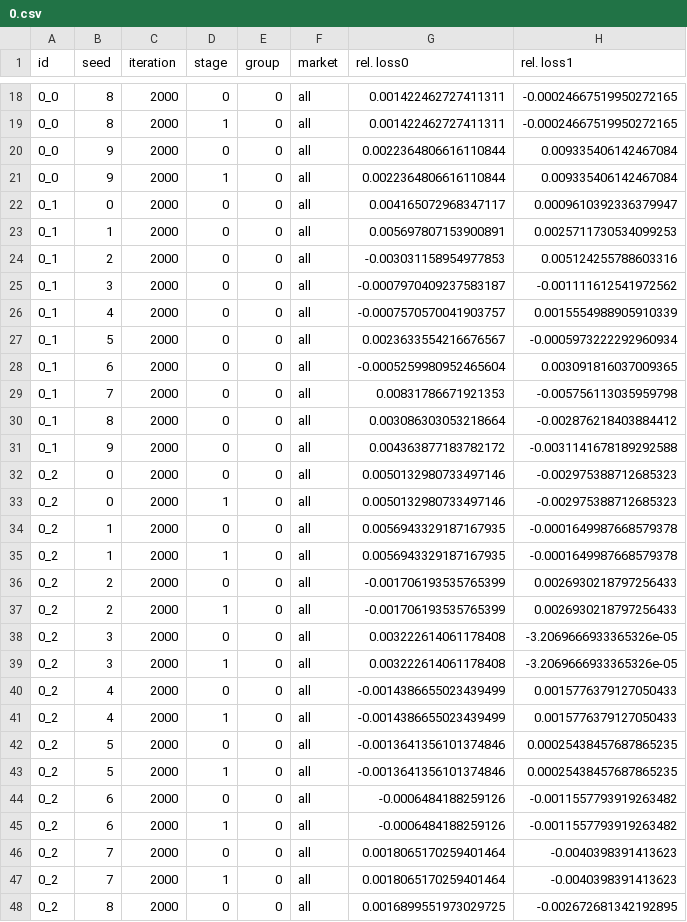
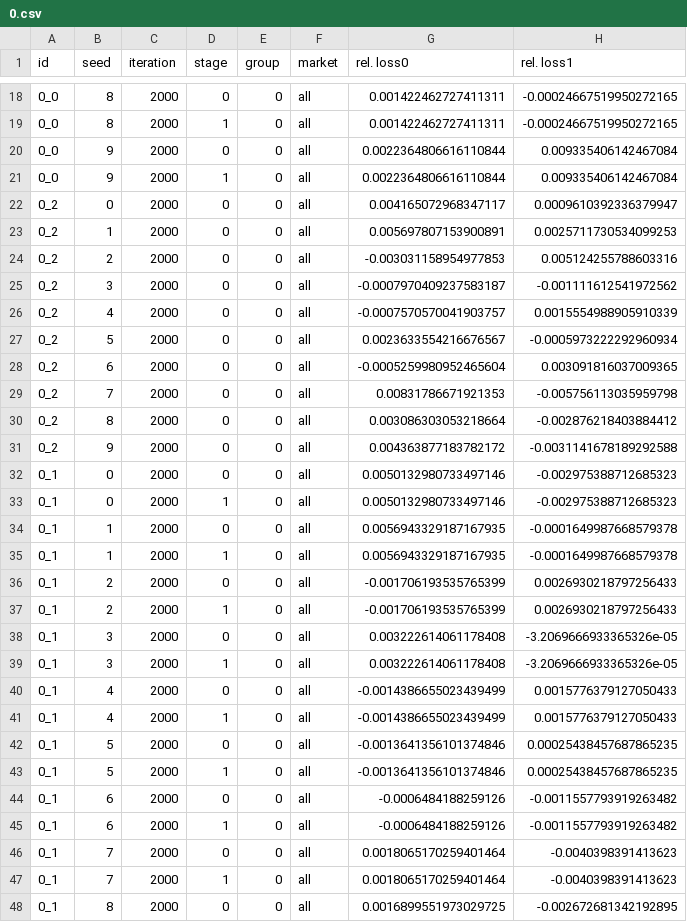
Before and after one commit to Davitchos/Thesis-Submission, a CSV file: raw_data/0.csv, drawn as a sheet; only a part is shown, gaps mark what is left out; the diff covers the shown part only; the diff names each change by its address in the sheet, - before the commit and + after, or states it on an @@ line.

```diff
--- a/raw_data/0.csv
+++ b/raw_data/0.csv
-A22:A31 (id): 0_1
+A22:A31 (id): 0_2
-A32:A48 (id): 0_2
+A32:A48 (id): 0_1
```
Also changed, not shown: 3 edited cells elsewhere in this file, 1 other file.
